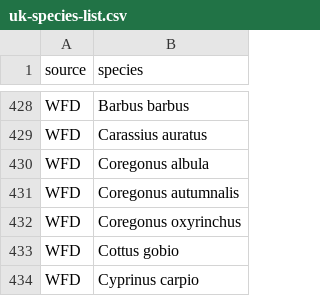
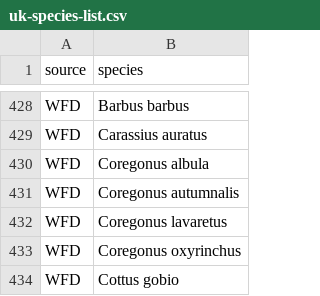
Before and after one commit to boopsboops/reference-libraries, a CSV file: species/uk-species-list.csv, drawn as a sheet; only a part is shown, gaps mark what is left out; the shorter side is filled out with more unchanged rows.

```diff
--- a/species/uk-species-list.csv
+++ b/species/uk-species-list.csv
@@ -431,2 +431,3 @@ WFD,Coregonus albula
 WFD,Coregonus autumnalis
+WFD,Coregonus lavaretus
 WFD,Coregonus oxyrinchus
```
